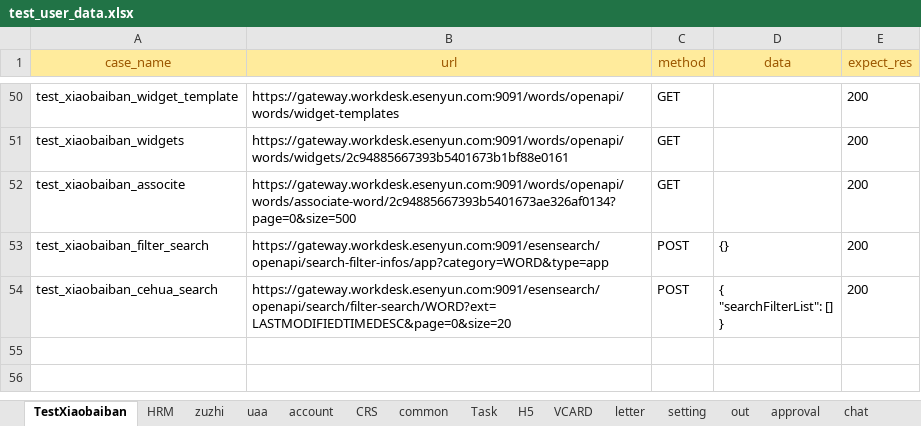
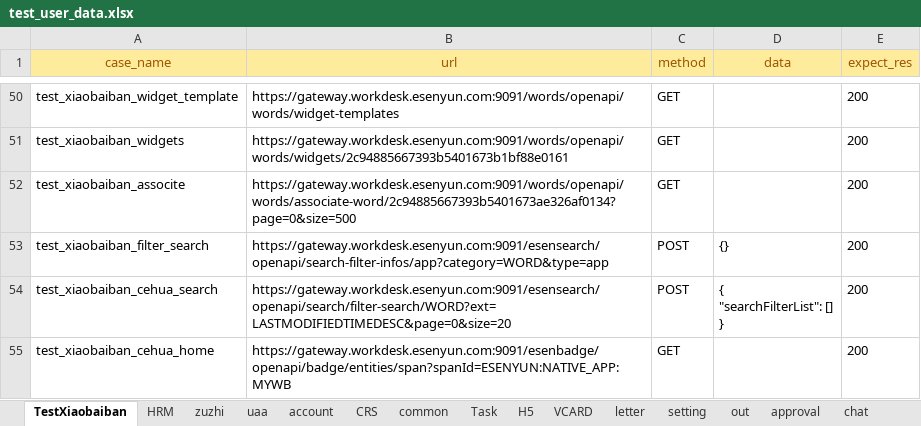
Before and after one commit to caoruihua/jiekou_yituanma, an Excel workbook: data/test_user_data.xlsx, sheet TestXiaobaiban, drawn as a sheet; only a part is shown, gaps mark what is left out; values as stored, in another font and other column widths than the file's, no borders; the diff names each change by its address in the sheet, - before the commit and + after, or states it on an @@ line.

```diff
--- a/data/test_user_data.xlsx (sheet TestXiaobaiban)
+++ b/data/test_user_data.xlsx (sheet TestXiaobaiban)
+row 55: test_xiaobaiban_cehua_home | https://gateway.workdesk.esenyun.com:9091/esenbadge/openapi/badge/entities/span?spanId=ESENYUN:NATIVE_APP:MYWB | GET |  | 200
```
Also changed, not shown: sheet H5, 3 other files.
